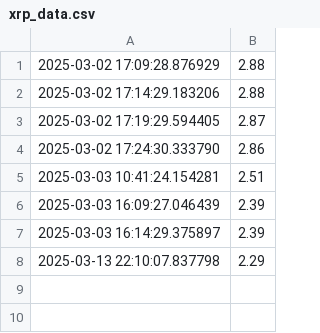
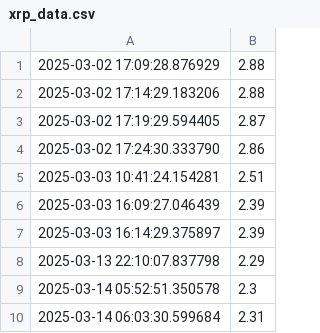
Before and after one commit to MicahLarimer/Data-Visualization-Project-Ripple, a CSV file: xrp_data.csv, drawn as a sheet; the diff names each change by its address in the sheet, - before the commit and + after, or states it on an @@ line.

```diff
--- a/xrp_data.csv
+++ b/xrp_data.csv
+row 9: 2025-03-14 05:52:51.350578 | 2.3
+row 10: 2025-03-14 06:03:30.599684 | 2.31
```
Also changed, not shown: 1 other file.
